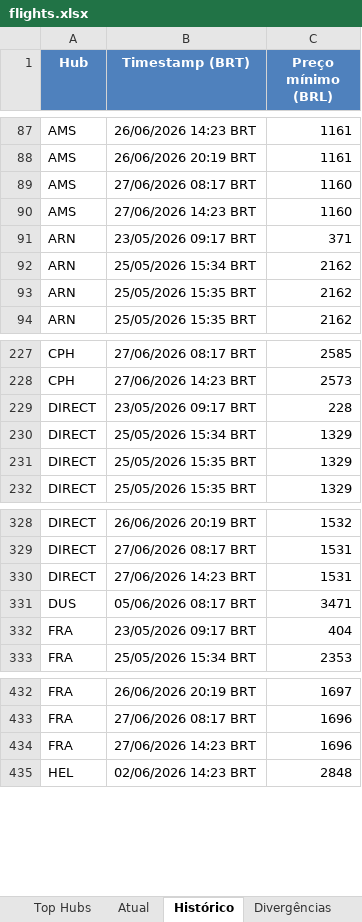
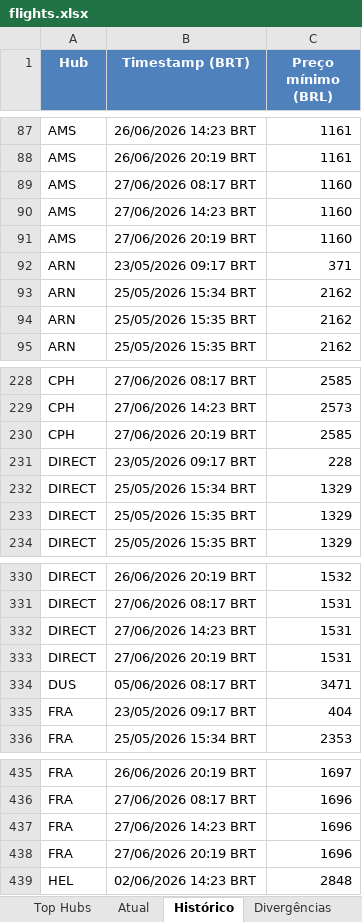
Before and after one commit to VoxJurTech/flight-monitor-dub-kef, an Excel workbook: docs/flights.xlsx, sheet Histórico, drawn as a sheet; only a part is shown, gaps mark what is left out; values as stored, in another font and other column widths than the file's, no borders; the diff names each change by its address in the sheet, - before the commit and + after, or states it on an @@ line.

```diff
--- a/docs/flights.xlsx (sheet Histórico)
+++ b/docs/flights.xlsx (sheet Histórico)
+row 91: AMS | 27/06/2026 20:19 BRT | 1160
+row 230: CPH | 27/06/2026 20:19 BRT | 2585
+row 333: DIRECT | 27/06/2026 20:19 BRT | 1531
+row 438: FRA | 27/06/2026 20:19 BRT | 1696
```
Also changed, not shown: sheet Top Hubs, sheet Atual, 2 other files.
